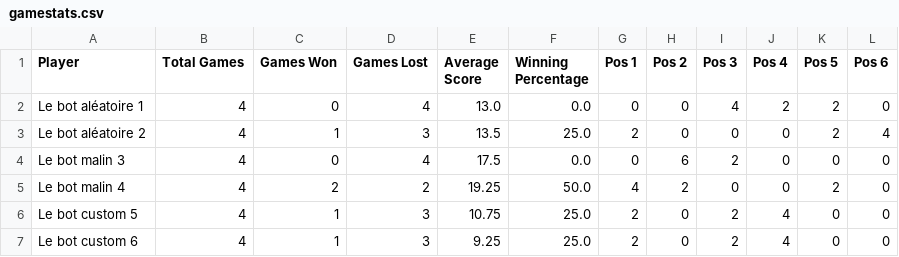
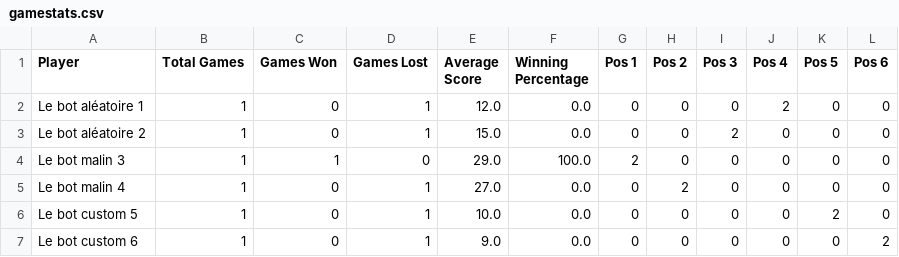
Before and after one commit to Antoine-FdRg/citadels, a CSV file: src/main/resources/stats/gamestats.csv, drawn as a sheet.

```diff
--- a/src/main/resources/stats/gamestats.csv
+++ b/src/main/resources/stats/gamestats.csv
@@ -1,7 +1,7 @@
 "Player","Total Games","Games Won","Games Lost","Average Score","Winning Percentage","Pos 1","Pos 2","Pos 3","Pos 4","Pos 5","Pos 6"
-"Le bot aléatoire 1","4","0","4","13.0","0.0","0","0","4","2","2","0"
-"Le bot aléatoire 2","4","1","3","13.5","25.0","2","0","0","0","2","4"
-"Le bot malin 3","4","0","4","17.5","0.0","0","6","2","0","0","0"
-"Le bot malin 4","4","2","2","19.25","50.0","4","2","0","0","2","0"
-"Le bot custom 5","4","1","3","10.75","25.0","2","0","2","4","0","0"
-"Le bot custom 6","4","1","3","9.25","25.0","2","0","2","4","0","0"
+"Le bot aléatoire 1","1","0","1","12.0","0.0","0","0","0","2","0","0"
+"Le bot aléatoire 2","1","0","1","15.0","0.0","0","0","2","0","0","0"
+"Le bot malin 3","1","1","0","29.0","100.0","2","0","0","0","0","0"
+"Le bot malin 4","1","0","1","27.0","0.0","0","2","0","0","0","0"
+"Le bot custom 5","1","0","1","10.0","0.0","0","0","0","0","2","0"
+"Le bot custom 6","1","0","1","9.0","0.0","0","0","0","0","0","2"
```
Also changed, not shown: 4 other files.
